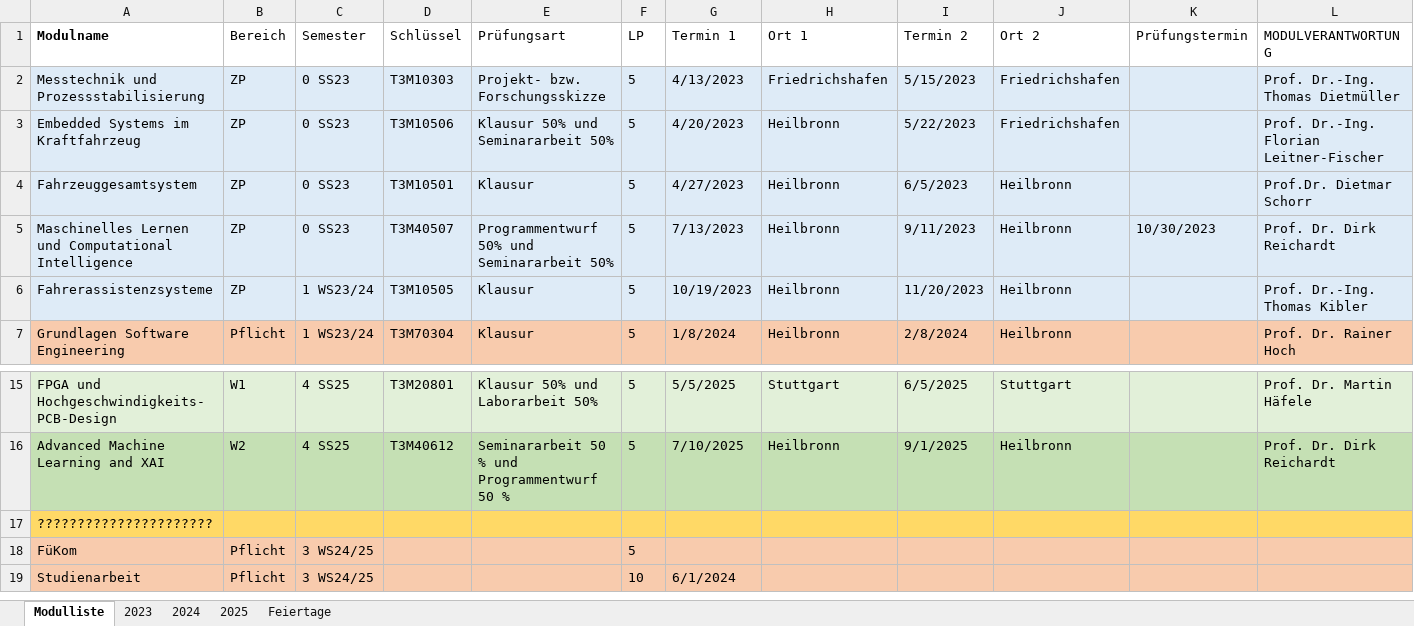
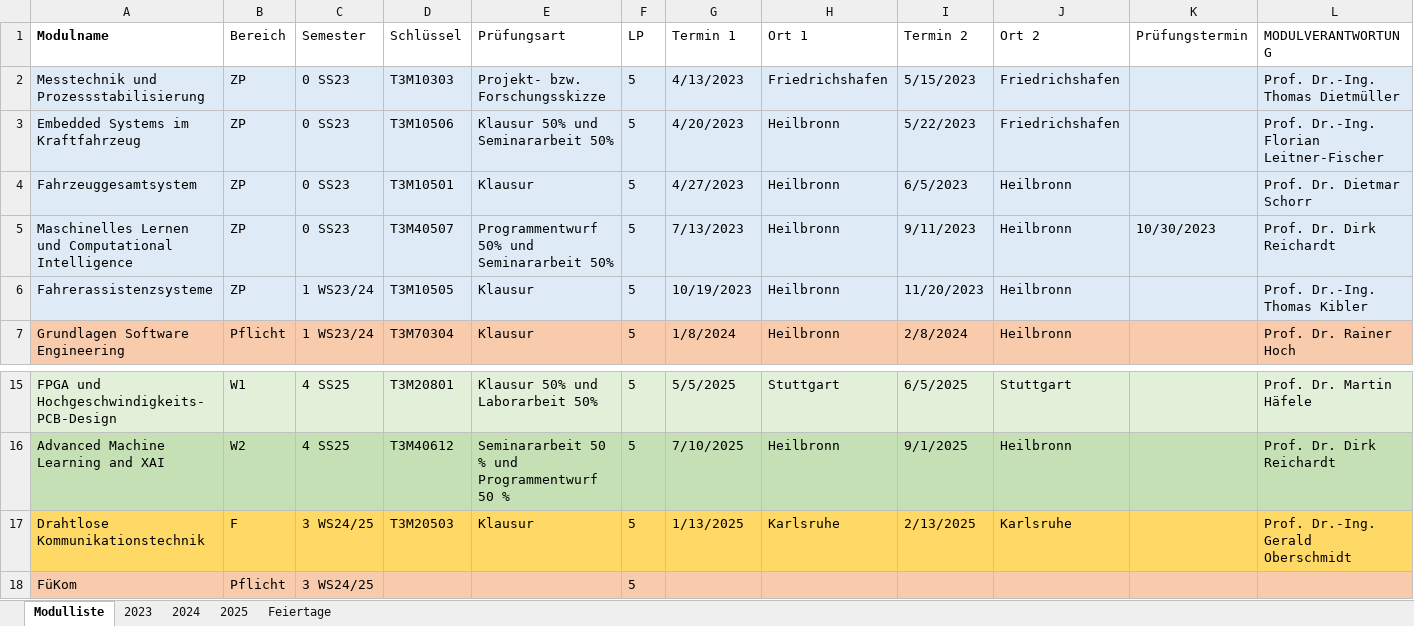
Before and after one commit to ruslanadilgereev/DHBW, an Excel workbook: Studiumplan.xlsx, sheet Modulliste, drawn as a sheet; only a part is shown, gaps mark what is left out; the shorter side is filled out with more unchanged rows; values as stored, in another font and other column widths than the file's, no borders; table styles not drawn; removed rows and columns are numbered as before the commit, all else as after; rows hold the shown columns only; the diff names each change by its address in the sheet, - before the commit and + after, or states it on an @@ line.

Commit message:
Drahtlose Kommunikatiosntechnik

```diff
--- a/Studiumplan.xlsx (sheet Modulliste)
+++ b/Studiumplan.xlsx (sheet Modulliste)
-L4 (MODULVERANTWORTUNG): Prof.Dr. Dietmar Schorr
+L4 (MODULVERANTWORTUNG): Prof. Dr. Dietmar Schorr
-row 17: ??????????????????????
+row 17: Drahtlose Kommunikationstechnik | F | 3 WS24/25 | T3M20503 | Klausur | 5 | 1/13/2025 | Karlsruhe | 2/13/2025 | Karlsruhe |  | Prof. Dr.-Ing. Gerald Oberschmidt
```
